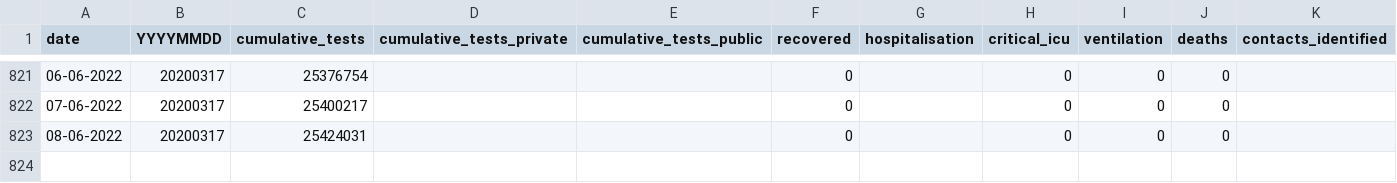
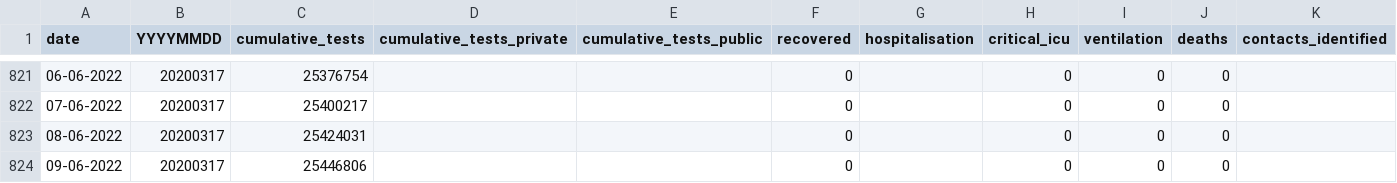
Before and after one commit to hal83dane/covid19za, a CSV file: data/covid19za_timeline_testing.csv, drawn as a sheet; only a part is shown, gaps mark what is left out; rows hold the shown columns only; the diff names each change by its address in the sheet, - before the commit and + after, or states it on an @@ line.

Commit message:
Update covid19za_timeline_testing.csv

```diff
--- a/data/covid19za_timeline_testing.csv
+++ b/data/covid19za_timeline_testing.csv
+row 824: 09-06-2022 | 20200317 | 25446806 |  |  | 0 |  | 0 | 0 | 0
```
